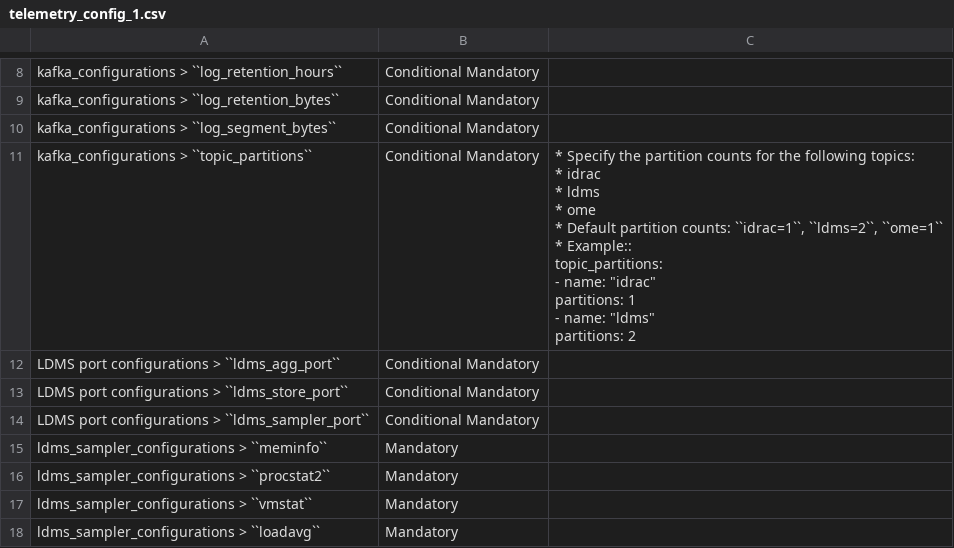
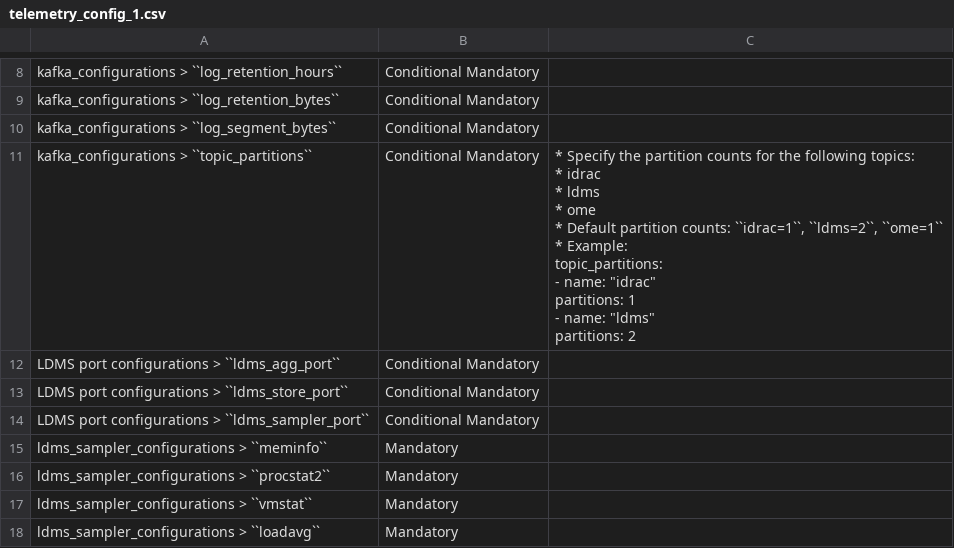
Before and after one commit to vasanthsathya/Doc-Generation, a CSV file: docs/source/Tables/telemetry_config_1.csv, drawn as a sheet; only a part is shown, gaps mark what is left out.

Commit message:
Formatting

```diff
--- a/docs/source/Tables/telemetry_config_1.csv
+++ b/docs/source/Tables/telemetry_config_1.csv
@@ -23,16 +23,15 @@ kafka_configurations > ``log_retention_bytes``,Conditional Mandatory,
 kafka_configurations > ``log_segment_bytes``,Conditional Mandatory,
-kafka_configurations > ``topic_partitions``,Conditional Mandatory,"* Specify the partition counts for the following topics:
-  * idrac
-  * ldms
-  * ome
-
-* Default partition counts: ``idrac=1``, ``ldms=2``, ``ome=1``
-
-* Example::
-
-       topic_partitions:
-         - name: ""idrac""
-           partitions: 1
-         - name: ""ldms""
-           partitions: 2        "
+kafka_configurations > ``topic_partitions``,Conditional Mandatory,"* Specify the partition counts for the following topics:
+  * idrac
+  * ldms
+  * ome
+
+* Default partition counts: ``idrac=1``, ``ldms=2``, ``ome=1``
+
+* Example:
+       topic_partitions:
+         - name: ""idrac""
+           partitions: 1
+         - name: ""ldms""
+           partitions: 2        "
 LDMS port configurations > ``ldms_agg_port``,Conditional Mandatory,
```
